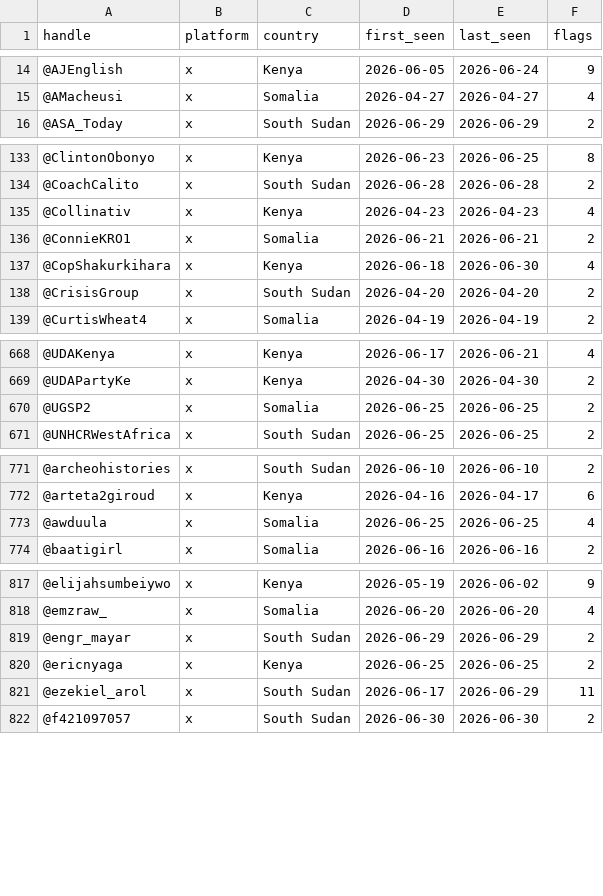
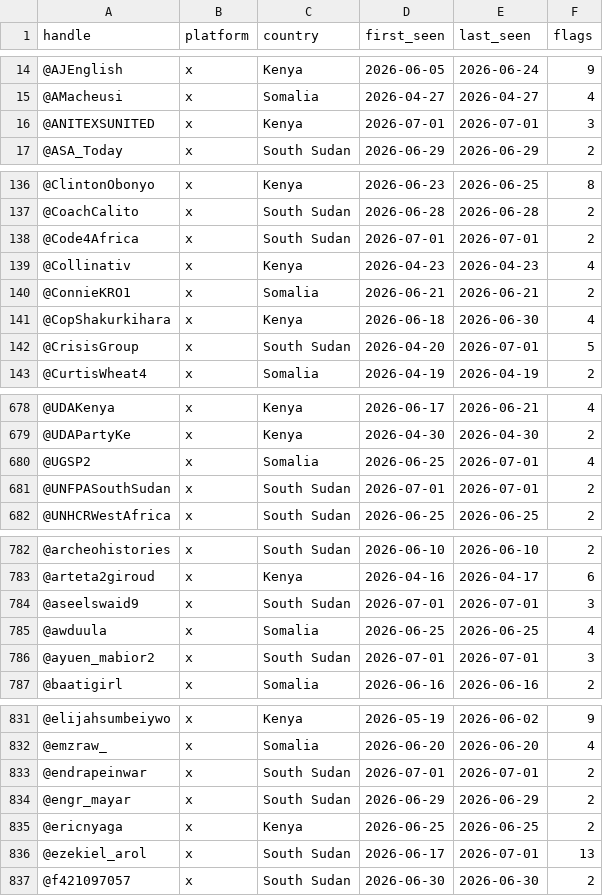
Before and after one commit to KSvend/IRIS, a CSV file: monitoring/autolearn/toxic_handles.csv, drawn as a sheet; only a part is shown, gaps mark what is left out; the diff covers the shown part only.

```diff
--- a/monitoring/autolearn/toxic_handles.csv
+++ b/monitoring/autolearn/toxic_handles.csv
@@ -15,2 +15,3 @@ handle,platform,country,first_seen,last_seen,flags
 @AMacheusi,x,Somalia,2026-04-27,2026-04-27,4
+@ANITEXSUNITED,x,Kenya,2026-07-01,2026-07-01,3
 @ASA_Today,x,South Sudan,2026-06-29,2026-06-29,2
@@ -134,2 +137,3 @@ handle,platform,country,first_seen,last_seen,flags
 @CoachCalito,x,South Sudan,2026-06-28,2026-06-28,2
+@Code4Africa,x,South Sudan,2026-07-01,2026-07-01,2
 @Collinativ,x,Kenya,2026-04-23,2026-04-23,4
@@ -137,3 +141,3 @@ handle,platform,country,first_seen,last_seen,flags
 @CopShakurkihara,x,Kenya,2026-06-18,2026-06-30,4
-@CrisisGroup,x,South Sudan,2026-04-20,2026-04-20,2
+@CrisisGroup,x,South Sudan,2026-04-20,2026-07-01,5
 @CurtisWheat4,x,Somalia,2026-04-19,2026-04-19,2
@@ -669,3 +679,4 @@ handle,platform,country,first_seen,last_seen,flags
 @UDAPartyKe,x,Kenya,2026-04-30,2026-04-30,2
-@UGSP2,x,Somalia,2026-06-25,2026-06-25,2
+@UGSP2,x,Somalia,2026-06-25,2026-07-01,4
+@UNFPASouthSudan,x,South Sudan,2026-07-01,2026-07-01,2
 @UNHCRWestAfrica,x,South Sudan,2026-06-25,2026-06-25,2
@@ -772,3 +783,5 @@ handle,platform,country,first_seen,last_seen,flags
 @arteta2giroud,x,Kenya,2026-04-16,2026-04-17,6
+@aseelswaid9,x,South Sudan,2026-07-01,2026-07-01,3
 @awduula,x,Somalia,2026-06-25,2026-06-25,4
+@ayuen_mabior2,x,South Sudan,2026-07-01,2026-07-01,3
 @baatigirl,x,Somalia,2026-06-16,2026-06-16,2
@@ -818,5 +832,6 @@ handle,platform,country,first_seen,last_seen,flags
 @emzraw_,x,Somalia,2026-06-20,2026-06-20,4
+@endrapeinwar,x,South Sudan,2026-07-01,2026-07-01,2
 @engr_mayar,x,South Sudan,2026-06-29,2026-06-29,2
 @ericnyaga,x,Kenya,2026-06-25,2026-06-25,2
-@ezekiel_arol,x,South Sudan,2026-06-17,2026-06-29,11
+@ezekiel_arol,x,South Sudan,2026-06-17,2026-07-01,13
 @f421097057,x,South Sudan,2026-06-30,2026-06-30,2
```
Also changed, not shown: 16 added rows and 37 edited cells elsewhere in this file, monitoring/autolearn/learned_keywords_hs.csv, monitoring/autolearn/narrative_discoveries.csv, 7 other files.
